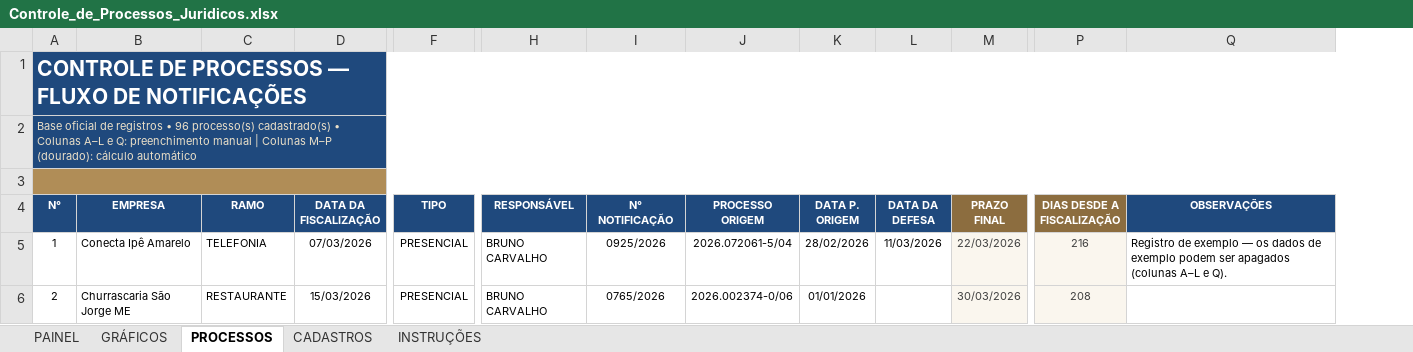
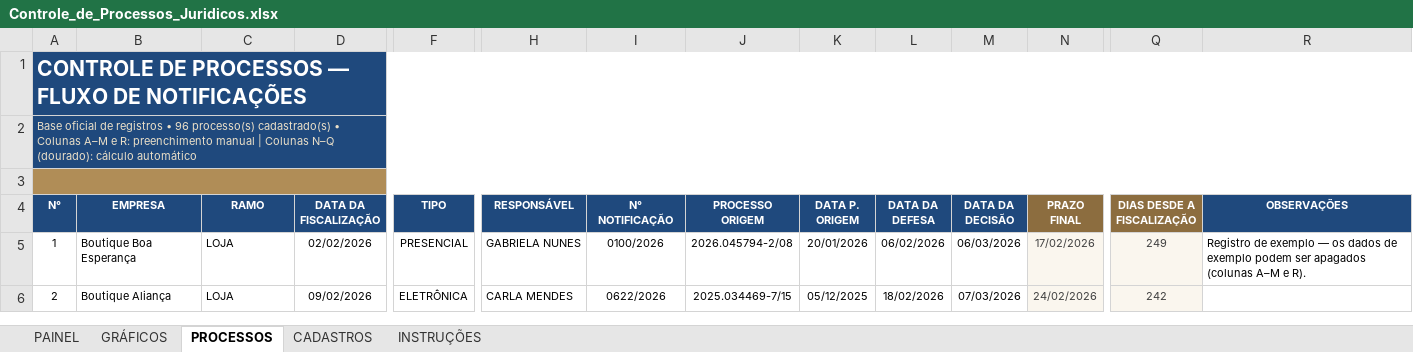
Before and after one commit to RaphaelKT/CEJP, an Excel workbook: planilhas/Controle_de_Processos_Juridicos.xlsx, sheet PROCESSOS, drawn as a sheet; only a part is shown, gaps mark what is left out; values as stored, in another font and other column widths than the file's, no borders; conditional formats not drawn; addresses are those after the commit; the diff covers the shown part only; the diff names each change by its address in the sheet, - before the commit and + after, or states it on an @@ line.

```diff
--- a/planilhas/Controle_de_Processos_Juridicos.xlsx (sheet PROCESSOS)
+++ b/planilhas/Controle_de_Processos_Juridicos.xlsx (sheet PROCESSOS)
+column M (DATA DA DECISÃO), rows 5-6: 06/03/2026 | 07/03/2026
-A2 (N°): …• Colunas A–L e Q: preenchimento manual | Colunas M–P (dourado): cálculo…
+A2 (N°): …• Colunas A–M e R: preenchimento manual | Colunas N–Q (dourado): cálculo…
-B5 (EMPRESA): Conecta Ipê Amarelo
+B5 (EMPRESA): Boutique Boa Esperança
-C5 (RAMO): TELEFONIA
+C5 (RAMO): LOJA
-D5 (DATA DA FISCALIZAÇÃO): 07/03/2026
+D5 (DATA DA FISCALIZAÇÃO): 02/02/2026
-H5 (RESPONSÁVEL): BRUNO CARVALHO
+H5 (RESPONSÁVEL): GABRIELA NUNES
-I5 (N° NOTIFICAÇÃO): 0925/2026
+I5 (N° NOTIFICAÇÃO): 0100/2026
-J5 (PROCESSO ORIGEM): 2026.072061-5/04
+J5 (PROCESSO ORIGEM): 2026.045794-2/08
-K5 (DATA P. ORIGEM): 28/02/2026
+K5 (DATA P. ORIGEM): 20/01/2026
-L5 (DATA DA DEFESA): 11/03/2026
+L5 (DATA DA DEFESA): 06/02/2026
-N5 (PRAZO FINAL): 22/03/2026
+N5 (PRAZO FINAL): 17/02/2026
-Q5 (DIAS DESDE A FISCALIZAÇÃO): 216
+Q5 (DIAS DESDE A FISCALIZAÇÃO): 249
-R5 (OBSERVAÇÕES): …apagados (colunas A–L e Q).
+R5 (OBSERVAÇÕES): …apagados (colunas A–M e R).
-B6 (EMPRESA): Churrascaria São Jorge ME
+B6 (EMPRESA): Boutique Aliança
-C6 (RAMO): RESTAURANTE
+C6 (RAMO): LOJA
-D6 (DATA DA FISCALIZAÇÃO): 15/03/2026
+D6 (DATA DA FISCALIZAÇÃO): 09/02/2026
-F6 (TIPO): PRESENCIAL
+F6 (TIPO): ELETRÔNICA
-H6 (RESPONSÁVEL): BRUNO CARVALHO
+H6 (RESPONSÁVEL): CARLA MENDES
-I6 (N° NOTIFICAÇÃO): 0765/2026
+I6 (N° NOTIFICAÇÃO): 0622/2026
-J6 (PROCESSO ORIGEM): 2026.002374-0/06
+J6 (PROCESSO ORIGEM): 2025.034469-7/15
-K6 (DATA P. ORIGEM): 01/01/2026
+K6 (DATA P. ORIGEM): 05/12/2025
-L6 (DATA DA DEFESA): (empty)
+L6 (DATA DA DEFESA): 18/02/2026
-N6 (PRAZO FINAL): 30/03/2026
+N6 (PRAZO FINAL): 24/02/2026
-Q6 (DIAS DESDE A FISCALIZAÇÃO): 208
+Q6 (DIAS DESDE A FISCALIZAÇÃO): 242
```
Also changed, not shown: 1141 edited cells elsewhere in this sheet, sheet PAINEL, sheet INSTRUÇÕES, sheet GRÁFICOS, formulas that keep their value.
